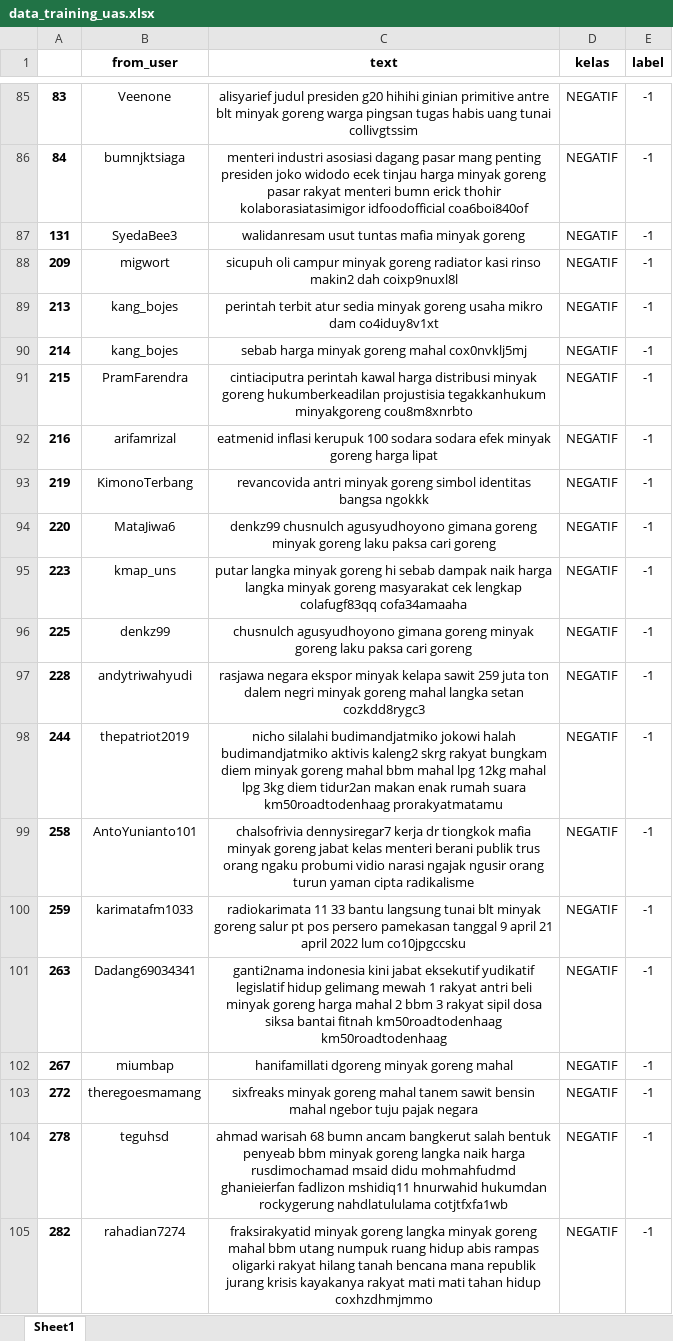
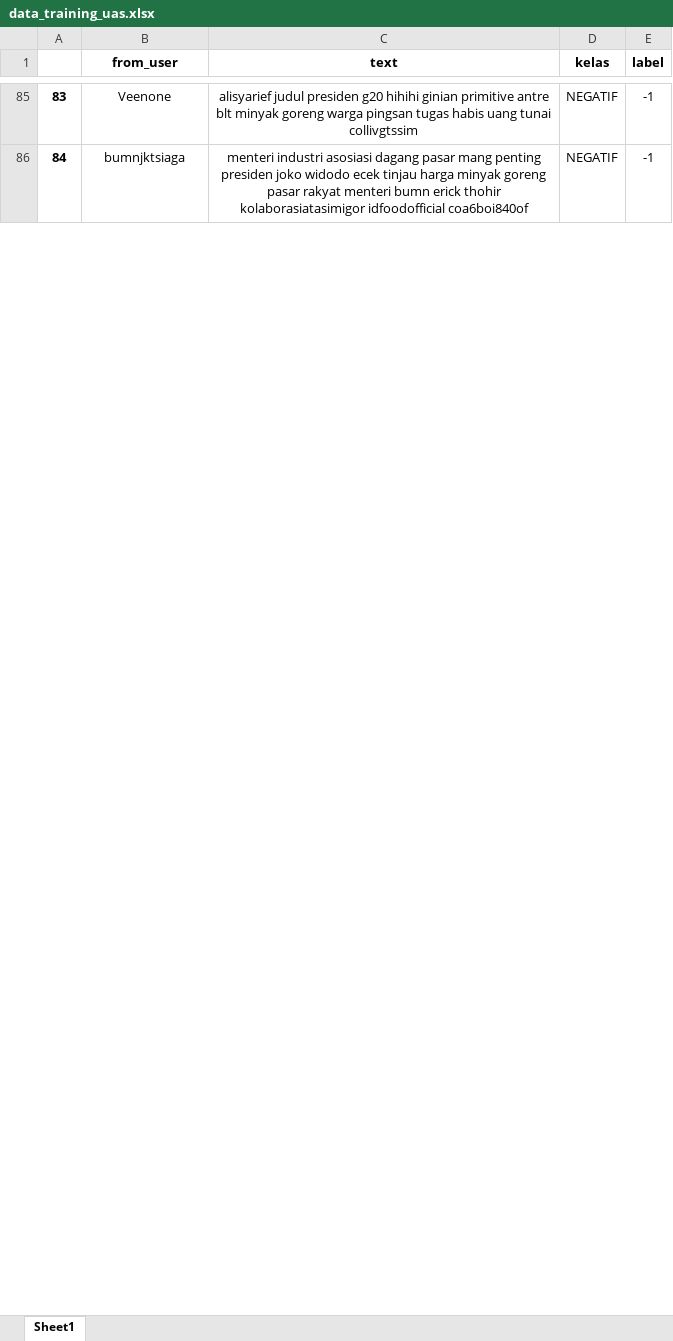
Before and after one commit to zulfikarreyhan/UAS-DATA_MINING-II, an Excel workbook: data_training_uas.xlsx, sheet Sheet1, drawn as a sheet; only a part is shown, gaps mark what is left out; values as stored, in another font and other column widths than the file's, no borders; removed rows and columns are numbered as before the commit, all else as after; the diff covers the shown part only; the diff names each change by its address in the sheet, - before the commit and + after, or states it on an @@ line.

```diff
--- a/data_training_uas.xlsx (sheet Sheet1)
+++ b/data_training_uas.xlsx (sheet Sheet1)
-row 87: 131 | SyedaBee3 | walidanresam usut tuntas mafia minyak goreng | NEGATIF | -1
-row 88: 209 | migwort | sicupuh oli campur minyak goreng radiator kasi rinso makin2 dah coixp9nuxl8l | NEGATIF | -1
-row 89: 213 | kang_bojes | perintah terbit atur sedia minyak goreng usaha mikro dam co4iduy8v1xt | NEGATIF | -1
-row 90: 214 | kang_bojes | sebab harga minyak goreng mahal cox0nvklj5mj | NEGATIF | -1
-row 91: 215 | PramFarendra | cintiaciputra perintah kawal harga distribusi minyak goreng hukumberkeadilan projustisia tegakkanhukum minyakgoreng cou8m8xnrbto | NEGATIF | -1
-row 92: 216 | arifamrizal | eatmenid inflasi kerupuk 100 sodara sodara efek minyak goreng harga lipat | NEGATIF | -1
-row 93: 219 | KimonoTerbang | revancovida antri minyak goreng simbol identitas bangsa ngokkk | NEGATIF | -1
-row 94: 220 | MataJiwa6 | denkz99 chusnulch agusyudhoyono gimana goreng minyak goreng laku paksa cari goreng | NEGATIF | -1
-row 95: 223 | kmap_uns | putar langka minyak goreng hi sebab dampak naik harga langka minyak goreng masyarakat cek lengkap colafugf83qq cofa34amaaha | NEGATIF | -1
-row 96: 225 | denkz99 | chusnulch agusyudhoyono gimana goreng minyak goreng laku paksa cari goreng | NEGATIF | -1
-row 97: 228 | andytriwahyudi | rasjawa negara ekspor minyak kelapa sawit 259 juta ton dalem negri minyak goreng mahal langka setan cozkdd8rygc3 | NEGATIF | -1
-row 98: 244 | thepatriot2019 | nicho silalahi budimandjatmiko jokowi halah budimandjatmiko aktivis kaleng2 skrg rakyat bungkam diem minyak goreng mahal bbm mahal lpg 12kg mahal lpg 3kg diem tidur2an makan enak rumah suara km50roadtodenhaag prorakyatmatamu | NEGATIF | -1
-row 99: 258 | AntoYunianto101 | chalsofrivia dennysiregar7 kerja dr tiongkok mafia minyak goreng jabat kelas menteri berani publik trus orang ngaku probumi vidio narasi ngajak ngusir orang turun yaman cipta radikalisme | NEGATIF | -1
-row 100: 259 | karimatafm1033 | radiokarimata 11 33 bantu langsung tunai blt minyak goreng salur pt pos persero pamekasan tanggal 9 april 21 april 2022 lum co10jpgccsku | NEGATIF | -1
-row 101: 263 | Dadang69034341 | ganti2nama indonesia kini jabat eksekutif yudikatif legislatif hidup gelimang mewah 1 rakyat antri beli minyak goreng harga mahal 2 bbm 3 rakyat sipil dosa siksa bantai fitnah km50roadtodenhaag km50roadtodenhaag | NEGATIF | -1
-row 102: 267 | miumbap | hanifamillati dgoreng minyak goreng mahal | NEGATIF | -1
-row 103: 272 | theregoesmamang | sixfreaks minyak goreng mahal tanem sawit bensin mahal ngebor tuju pajak negara | NEGATIF | -1
-row 104: 278 | teguhsd | ahmad warisah 68 bumn ancam bangkerut salah bentuk penyeab bbm minyak goreng langka naik harga rusdimochamad msaid didu mohmahfudmd ghanieierfan fadlizon mshidiq11 hnurwahid hukumdan rockygerung nahdlatululama cotjtfxfa1wb | NEGATIF | -1
-row 105: 282 | rahadian7274 | fraksirakyatid minyak goreng langka minyak goreng mahal bbm utang numpuk ruang hidup abis rampas oligarki rakyat hilang tanah bencana mana republik jurang krisis kayakanya rakyat mati mati tahan hidup coxhzdhmjmmo | NEGATIF | -1
```
Also changed, not shown: 23 added rows, 4 removed rows and 262 edited cells elsewhere in this sheet, formulas that keep their value, Tweet_Minyak_Goreng.xlsx, 3 other files.
